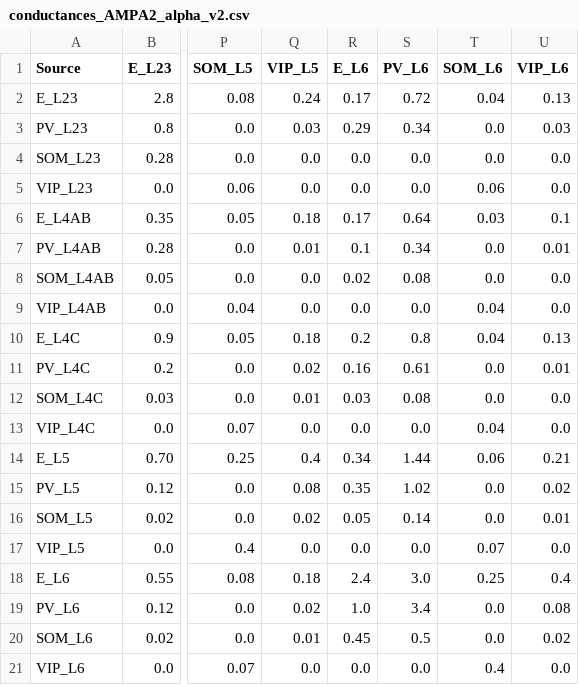
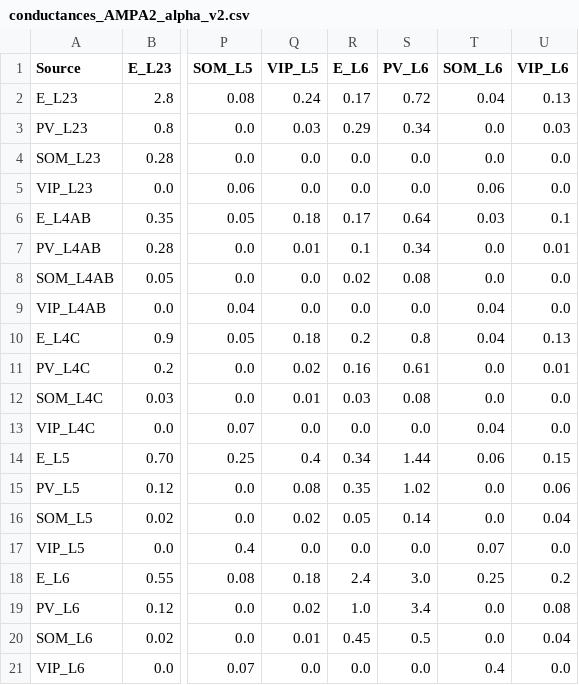
Before and after one commit to mathilde-sbri/Cortical-Column, a CSV file: config/conductances_AMPA2_alpha_v2.csv, drawn as a sheet; only a part is shown, gaps mark what is left out; the diff names each change by its address in the sheet, - before the commit and + after, or states it on an @@ line.

```diff
--- a/config/conductances_AMPA2_alpha_v2.csv
+++ b/config/conductances_AMPA2_alpha_v2.csv
-U14 (VIP_L6): 0.21
+U14 (VIP_L6): 0.15
-U15 (VIP_L6): 0.02
+U15 (VIP_L6): 0.06
-U16 (VIP_L6): 0.01
+U16 (VIP_L6): 0.04
-U18 (VIP_L6): 0.4
+U18 (VIP_L6): 0.2
-U20 (VIP_L6): 0.02
+U20 (VIP_L6): 0.04
```
Also changed, not shown: config/connection_probabilities2.csv, 5 other files.
